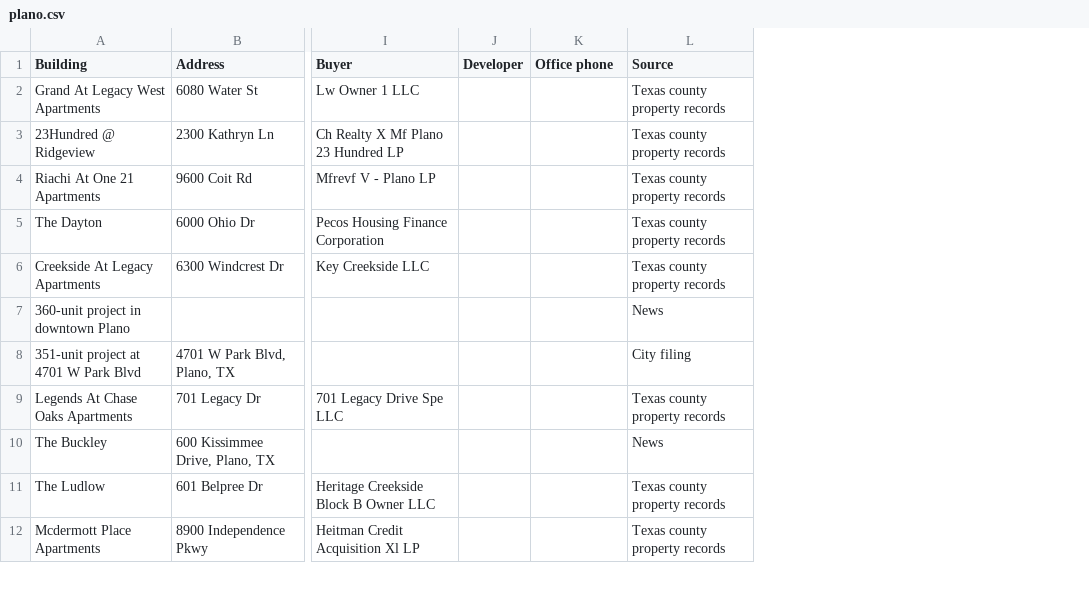
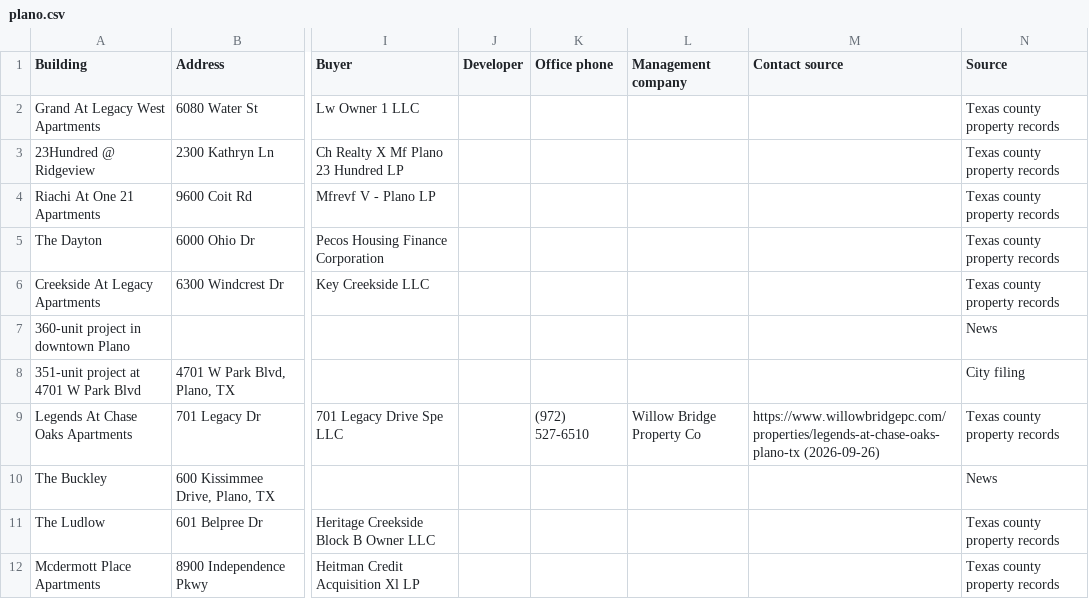
Before and after one commit to Pu11en/realpage, a CSV file: site/leads/tx/plano.csv, drawn as a sheet; only a part is shown, gaps mark what is left out; the diff covers the shown part only; the diff names each change by its address in the sheet, - before the commit and + after, or states it on an @@ line.

```diff
--- a/site/leads/tx/plano.csv
+++ b/site/leads/tx/plano.csv
+column L (Management company), row 9: Willow Bridge Property Co
+column M (Contact source), row 9: https://www.willowbridgepc.com/properties/legends-at-chase-oaks-plano-tx (2026-09-26)
-K9 (Office phone): (empty)
+K9 (Office phone): (972) 527-6510
```
Also changed, not shown: 4 edited cells elsewhere in this file, site/leads/sold-2025.csv, site/leads/tx/dallas-fort-worth.csv, 35 other files.
